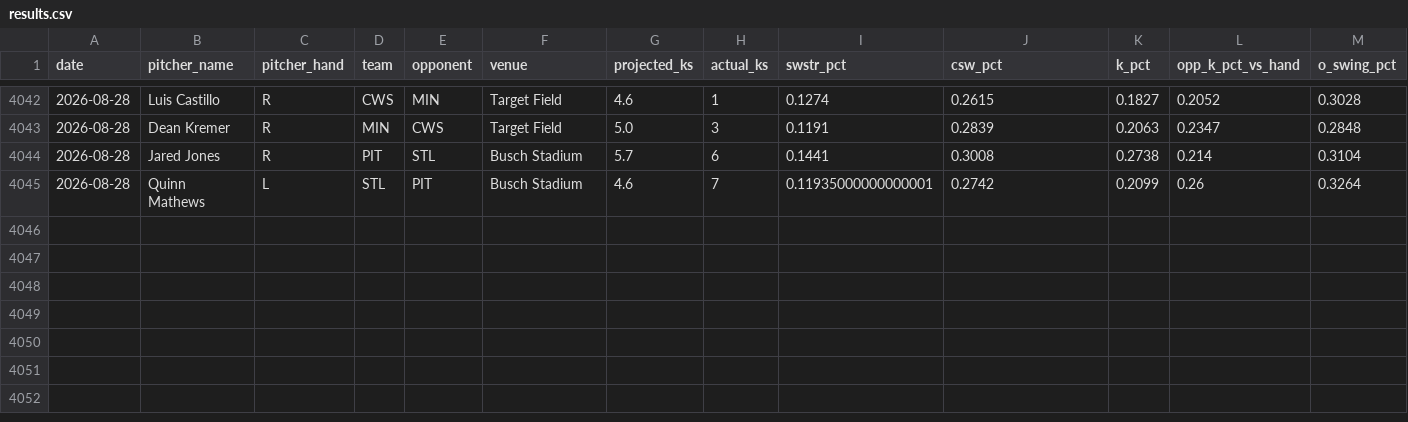
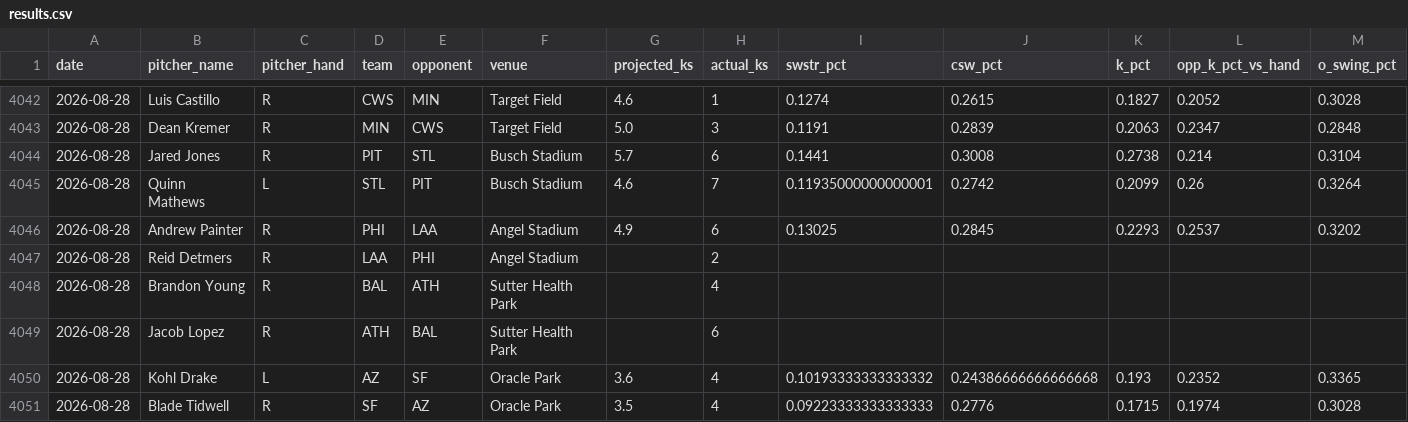
Before and after one commit to kev-zav/MLBSharp, a CSV file: results.csv, drawn as a sheet; only a part is shown, gaps mark what is left out; rows hold the shown columns only; the diff names each change by its address in the sheet, - before the commit and + after, or states it on an @@ line.

Commit message:
Auto results log 2026-08-29

```diff
--- a/results.csv
+++ b/results.csv
+row 4046: 2026-08-28 | Andrew Painter | R | PHI | LAA | Angel Stadium | 4.9 | 6 | 0.13025 | 0.2845 | 0.2293 | 0.2537 | 0.3202
+row 4047: 2026-08-28 | Reid Detmers | R | LAA | PHI | Angel Stadium |  | 2
+row 4048: 2026-08-28 | Brandon Young | R | BAL | ATH | Sutter Health Park |  | 4
+row 4049: 2026-08-28 | Jacob Lopez | R | ATH | BAL | Sutter Health Park |  | 6
+row 4050: 2026-08-28 | Kohl Drake | L | AZ | SF | Oracle Park | 3.6 | 4 | 0.10193333333333332 | 0.24386666666666668 | 0.193 | 0.2352 | 0.3365
+row 4051: 2026-08-28 | Blade Tidwell | R | SF | AZ | Oracle Park | 3.5 | 4 | 0.09223333333333333 | 0.2776 | 0.1715 | 0.1974 | 0.3028
```
Also changed, not shown: 1 other file.
